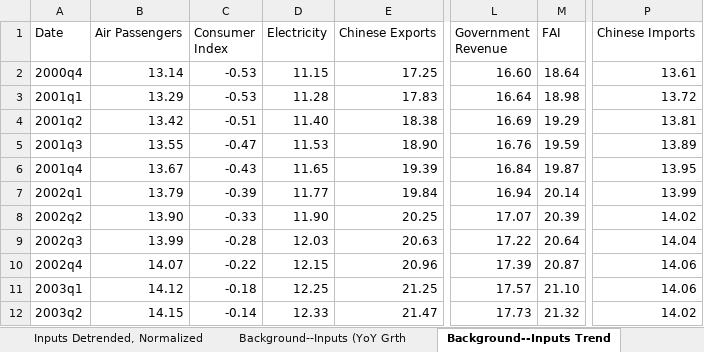
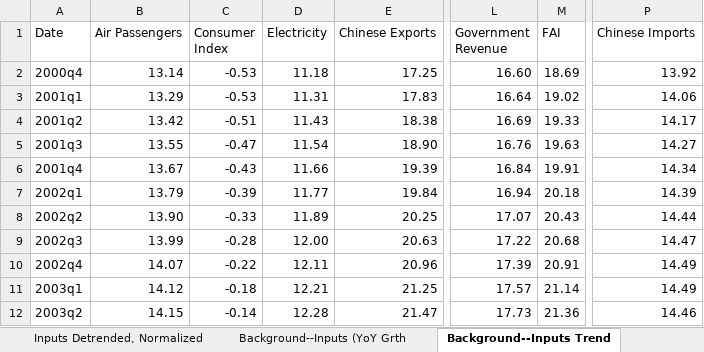
Before and after one commit to liminglin98/Thesis, an Excel workbook: Data/ccat_data.xlsx, sheet Background--Inputs Trend, drawn as a sheet; only a part is shown, gaps mark what is left out; values as stored, in another font and other column widths than the file's, no borders; the diff covers the shown part only; the diff names each change by its address in the sheet, - before the commit and + after, or states it on an @@ line.

```diff
--- a/Data/ccat_data.xlsx (sheet Background--Inputs Trend)
+++ b/Data/ccat_data.xlsx (sheet Background--Inputs Trend)
-D2 (Electricity): 11.15
+D2 (Electricity): 11.18
-M2 (FAI): 18.64
+M2 (FAI): 18.69
-P2 (Chinese Imports): 13.61
+P2 (Chinese Imports): 13.92
-D3 (Electricity): 11.28
+D3 (Electricity): 11.31
-M3 (FAI): 18.98
+M3 (FAI): 19.02
-P3 (Chinese Imports): 13.72
+P3 (Chinese Imports): 14.06
-D4 (Electricity): 11.40
+D4 (Electricity): 11.43
-M4 (FAI): 19.29
+M4 (FAI): 19.33
-P4 (Chinese Imports): 13.81
+P4 (Chinese Imports): 14.17
-D5 (Electricity): 11.53
+D5 (Electricity): 11.54
-M5 (FAI): 19.59
+M5 (FAI): 19.63
-P5 (Chinese Imports): 13.89
+P5 (Chinese Imports): 14.27
-D6 (Electricity): 11.65
+D6 (Electricity): 11.66
-M6 (FAI): 19.87
+M6 (FAI): 19.91
-P6 (Chinese Imports): 13.95
+P6 (Chinese Imports): 14.34
-M7 (FAI): 20.14
+M7 (FAI): 20.18
-P7 (Chinese Imports): 13.99
+P7 (Chinese Imports): 14.39
-D8 (Electricity): 11.90
+D8 (Electricity): 11.89
-M8 (FAI): 20.39
+M8 (FAI): 20.43
-P8 (Chinese Imports): 14.02
+P8 (Chinese Imports): 14.44
-D9 (Electricity): 12.03
+D9 (Electricity): 12.00
-M9 (FAI): 20.64
+M9 (FAI): 20.68
-P9 (Chinese Imports): 14.04
+P9 (Chinese Imports): 14.47
-D10 (Electricity): 12.15
+D10 (Electricity): 12.11
-M10 (FAI): 20.87
+M10 (FAI): 20.91
-P10:P11 (Chinese Imports): 14.06
+P10:P11 (Chinese Imports): 14.49
-D11 (Electricity): 12.25
+D11 (Electricity): 12.21
-M11 (FAI): 21.10
+M11 (FAI): 21.14
-D12 (Electricity): 12.33
+D12 (Electricity): 12.28
-M12 (FAI): 21.32
+M12 (FAI): 21.36
-P12 (Chinese Imports): 14.02
+P12 (Chinese Imports): 14.46
```
Also changed, not shown: 1 added row and 456 edited cells elsewhere in this sheet, sheet Inputs Detrended, Normalized, sheet China CAT (indexes, normalized), sheet Background--Inputs (YoY Grth, sheet ReadMe, 9 other files.
